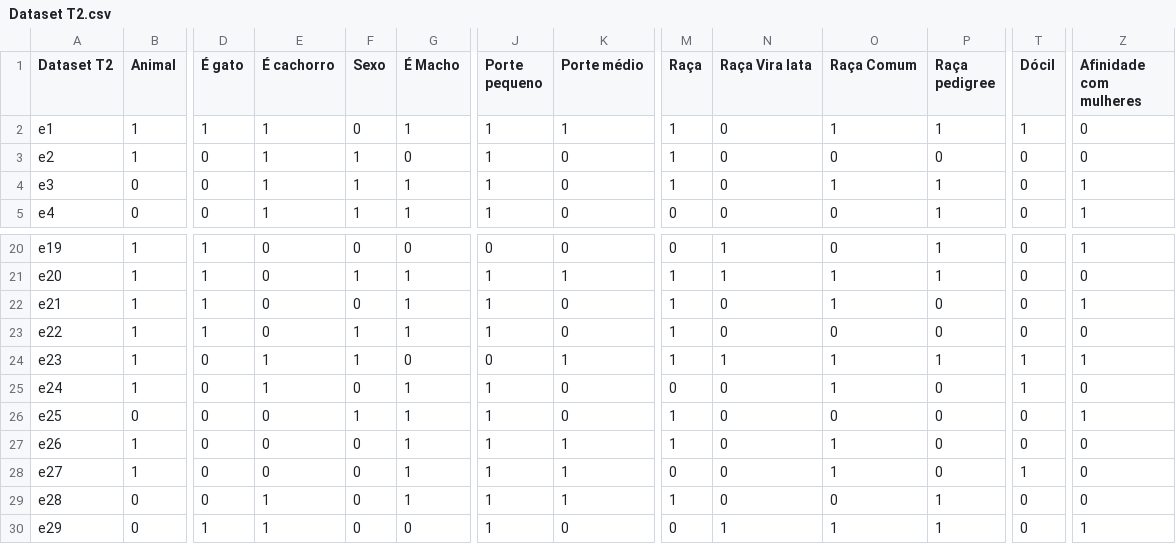
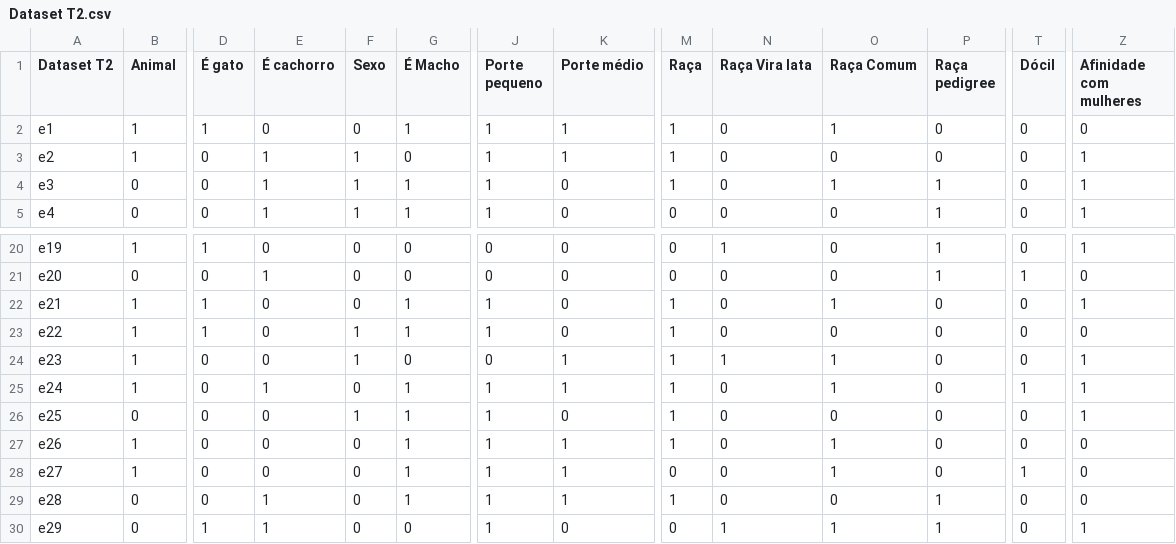
Before and after one commit to CARDOSO-A/InteligenciaArtificial, a CSV file: Dataset T2.csv, drawn as a sheet; only a part is shown, gaps mark what is left out; the diff covers the shown part only; the diff names each change by its address in the sheet, - before the commit and + after, or states it on an @@ line.

```diff
--- a/Dataset T2.csv
+++ b/Dataset T2.csv
-E2 (É cachorro): 1
+E2 (É cachorro): 0
-P2 (Raça pedigree): 1
+P2 (Raça pedigree): 0
-T2 (Dócil): 1
+T2 (Dócil): 0
-K3 (Porte médio): 0
+K3 (Porte médio): 1
-Z3 (Afinidade com mulheres): 0
+Z3 (Afinidade com mulheres): 1
-B21 (Animal): 1
+B21 (Animal): 0
-D21 (É gato): 1
+D21 (É gato): 0
-E21 (É cachorro): 0
+E21 (É cachorro): 1
-F21 (Sexo): 1
+F21 (Sexo): 0
-G21 (É Macho): 1
+G21 (É Macho): 0
-J21 (Porte pequeno): 1
+J21 (Porte pequeno): 0
-K21 (Porte médio): 1
+K21 (Porte médio): 0
-M21 (Raça): 1
+M21 (Raça): 0
-N21 (Raça Vira lata): 1
+N21 (Raça Vira lata): 0
-O21 (Raça Comum): 1
+O21 (Raça Comum): 0
-T21 (Dócil): 0
+T21 (Dócil): 1
-E24 (É cachorro): 1
+E24 (É cachorro): 0
-P24 (Raça pedigree): 1
+P24 (Raça pedigree): 0
-T24 (Dócil): 1
+T24 (Dócil): 0
-K25 (Porte médio): 0
+K25 (Porte médio): 1
-M25 (Raça): 0
+M25 (Raça): 1
-Z25 (Afinidade com mulheres): 0
+Z25 (Afinidade com mulheres): 1
```
Also changed, not shown: 129 edited cells elsewhere in this file.
